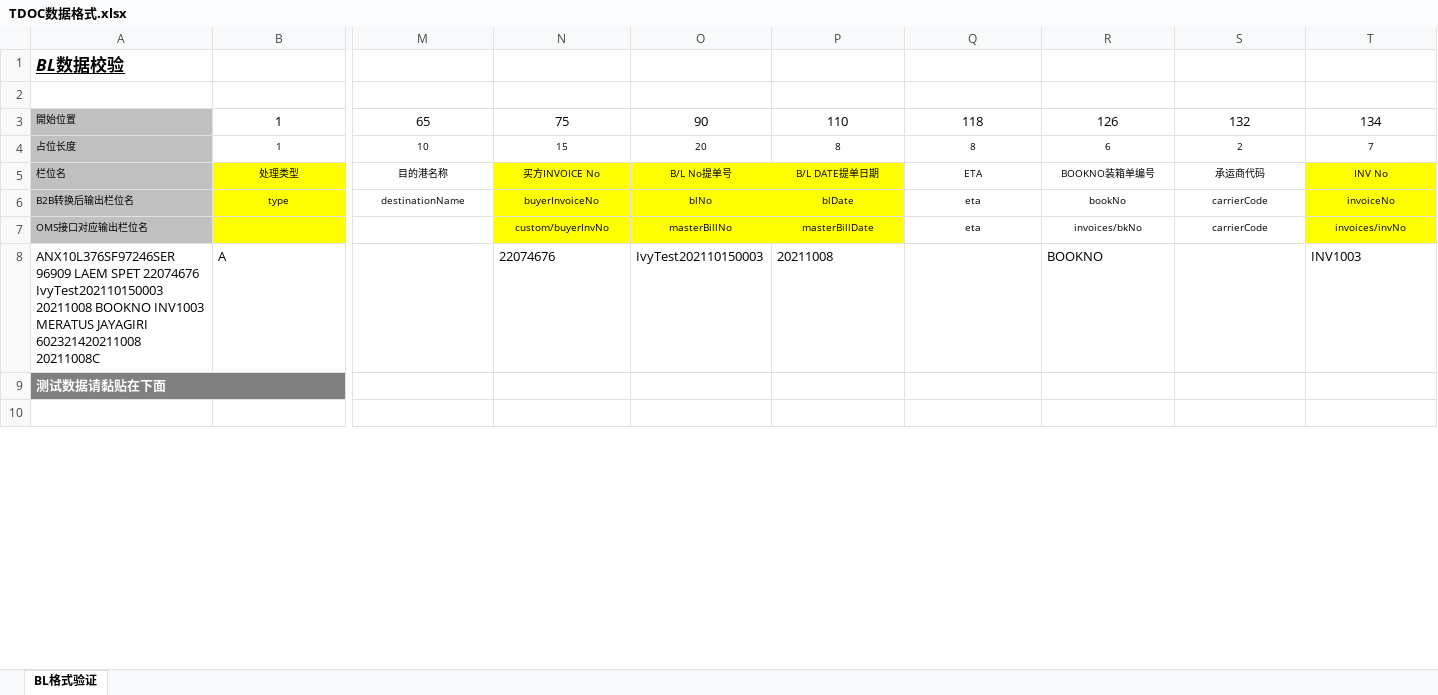
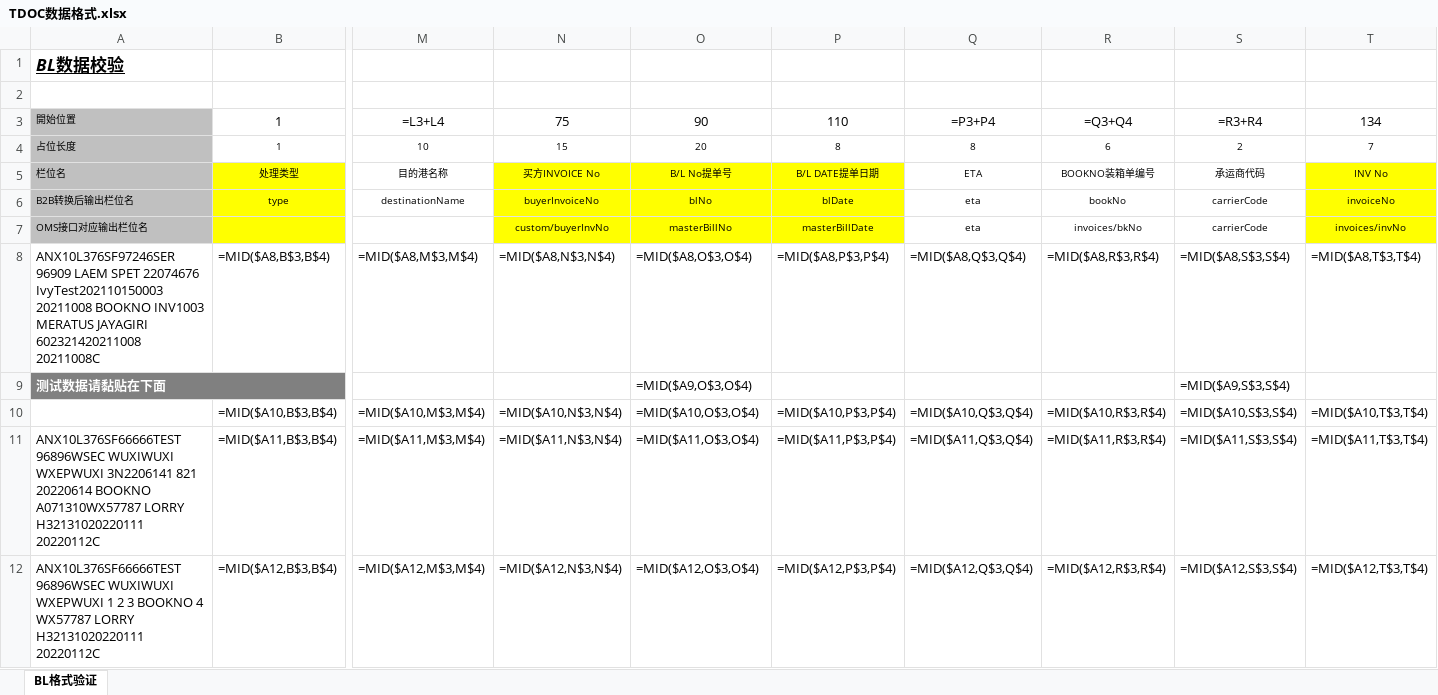
Before and after one commit to tango-52/Data-Processing, an Excel workbook: Data/TDOC数据格式.xlsx, sheet BL格式验证, drawn as a sheet; only a part is shown, gaps mark what is left out; the shorter side is filled out with more unchanged rows; values as stored, in another font and other column widths than the file's, no borders; formulas without a stored value are shown as written; removed rows and columns are numbered as before the commit, all else as after; rows hold the shown columns only; the diff covers the shown part only; the diff names each change by its address in the sheet, - before the commit and + after, or states it on an @@ line.

```diff
--- a/Data/TDOC数据格式.xlsx (sheet BL格式验证)
+++ b/Data/TDOC数据格式.xlsx (sheet BL格式验证)
-row 3: 開始位置 | 1 | 65 | 75 | 90 | 110 | 118 | 126 | 132 | 134
+row 3: 開始位置 | 1 | =L3+L4 | 75 | 90 | 110 | =P3+P4 | =Q3+Q4 | =R3+R4 | 134
-row 8: ANX10L376SF97246SER 96909 LAEM SPET 22074676 IvyTest202110150003 20211008 BOOKNO INV1003 MERATUS JAYAGIRI 602321420211008 20211008C | A |  | 22074676 | IvyTest202110150003 | 20211008 |  | BOOKNO |  | INV1003
+row 8: ANX10L376SF97246SER 96909 LAEM SPET 22074676 IvyTest202110150003 20211008 BOOKNO INV1003 MERATUS JAYAGIRI 602321420211008 20211008C | =MID($A8,B$3,B$4) | =MID($A8,M$3,M$4) | =MID($A8,N$3,N$4) | =MID($A8,O$3,O$4) | =MID($A8,P$3,P$4) | =MID($A8,Q$3,Q$4) | =MID($A8,R$3,R$4) | =MID($A8,S$3,S$4) | =MID($A8,T$3,T$4)
-O9: (empty)
+O9: =MID($A9,O$3,O$4)
-S9: (empty)
+S9: =MID($A9,S$3,S$4)
+row 10:  | =MID($A10,B$3,B$4) | =MID($A10,M$3,M$4) | =MID($A10,N$3,N$4) | =MID($A10,O$3,O$4) | =MID($A10,P$3,P$4) | =MID($A10,Q$3,Q$4) | =MID($A10,R$3,R$4) | =MID($A10,S$3,S$4) | =MID($A10,T$3,T$4)
+row 11: ANX10L376SF66666TEST 96896WSEC WUXIWUXI WXEPWUXI 3N2206141 821 20220614 BOOKNO A071310WX57787 LORRY H32131020220111 20220112C | =MID($A11,B$3,B$4) | =MID($A11,M$3,M$4) | =MID($A11,N$3,N$4) | =MID($A11,O$3,O$4) | =MID($A11,P$3,P$4) | =MID($A11,Q$3,Q$4) | =MID($A11,R$3,R$4) | =MID($A11,S$3,S$4) | =MID($A11,T$3,T$4)
+row 12: ANX10L376SF66666TEST 96896WSEC WUXIWUXI WXEPWUXI 1 2 3 BOOKNO 4 WX57787 LORRY H32131020220111 20220112C | =MID($A12,B$3,B$4) | =MID($A12,M$3,M$4) | =MID($A12,N$3,N$4) | =MID($A12,O$3,O$4) | =MID($A12,P$3,P$4) | =MID($A12,Q$3,Q$4) | =MID($A12,R$3,R$4) | =MID($A12,S$3,S$4) | =MID($A12,T$3,T$4)
```
Also changed, not shown: 28 added rows, 14 removed rows, 364 edited cells and cell formats elsewhere in this sheet, formulas that keep their value, Data/SHARP_SA.xlsx, 1 other file.
